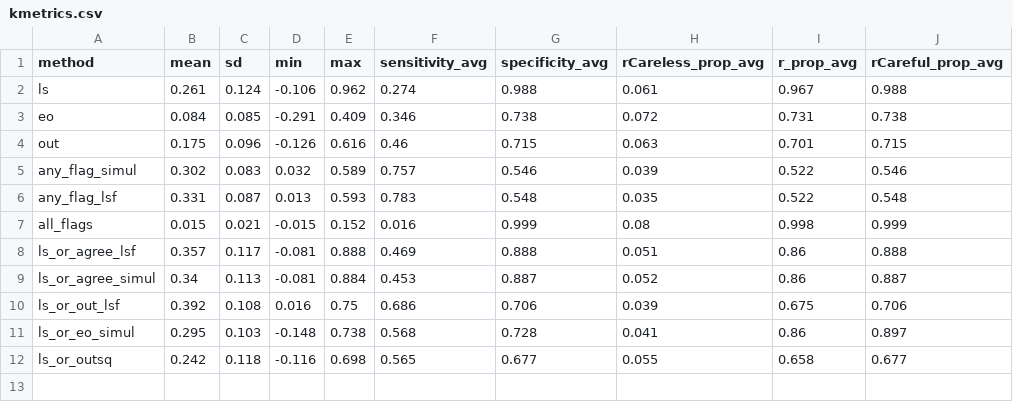
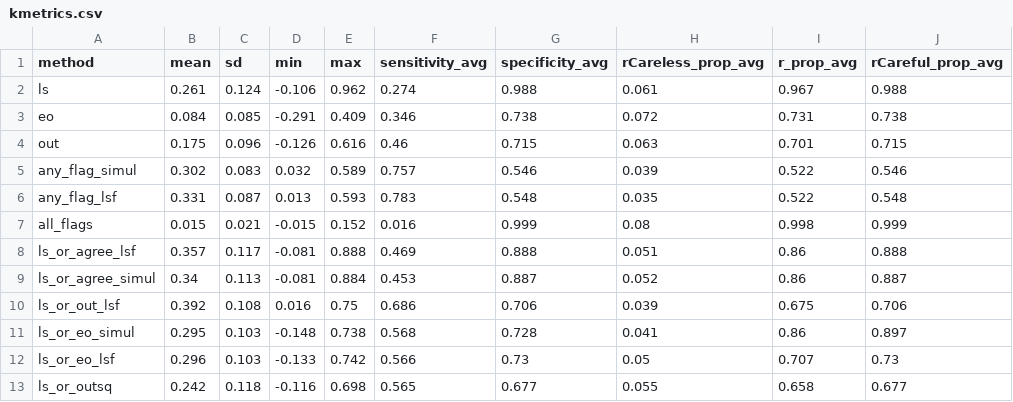
Before and after one commit to ryentes/dissertation, a CSV file: artifacts/rq2/kmetrics.csv, drawn as a sheet.

```diff
--- a/artifacts/rq2/kmetrics.csv
+++ b/artifacts/rq2/kmetrics.csv
@@ -11,2 +11,3 @@
 "ls_or_eo_simul","0.295","0.103","-0.148","0.738","0.568","0.728","0.041","0.86","0.897"
+"ls_or_eo_lsf","0.296","0.103","-0.133","0.742","0.566","0.73","0.05","0.707","0.73"
 "ls_or_outsq","0.242","0.118","-0.116","0.698","0.565","0.677","0.055","0.658","0.677"
```
Also changed, not shown: 4 other files.
